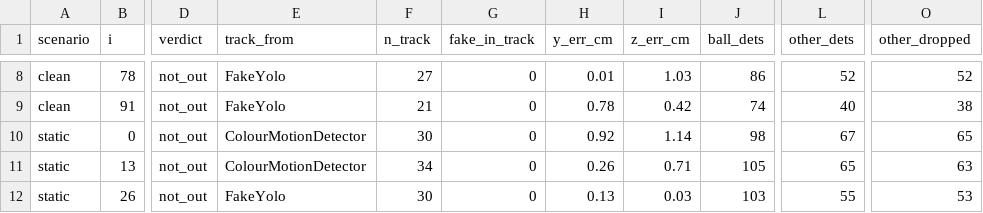
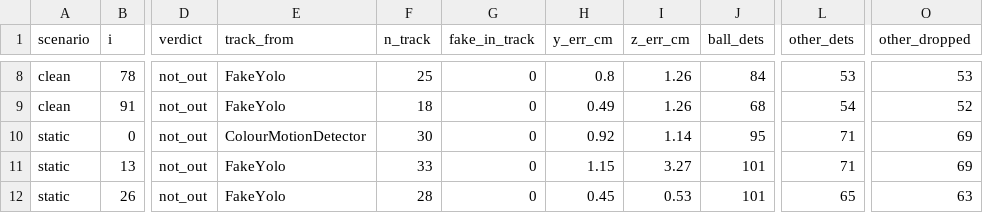
Before and after one commit to kafle1/pocket-drs, a CSV file: paper/experiments/raw/false_dets_filtered.csv, drawn as a sheet; only a part is shown, gaps mark what is left out; the diff covers the shown part only; the diff names each change by its address in the sheet, - before the commit and + after, or states it on an @@ line.

```diff
--- a/paper/experiments/raw/false_dets_filtered.csv
+++ b/paper/experiments/raw/false_dets_filtered.csv
-F8 (n_track): 27
+F8 (n_track): 25
-H8 (y_err_cm): 0.01
+H8 (y_err_cm): 0.8
-I8 (z_err_cm): 1.03
+I8 (z_err_cm): 1.26
-J8 (ball_dets): 86
+J8 (ball_dets): 84
-L8 (other_dets): 52
+L8 (other_dets): 53
-O8 (other_dropped): 52
+O8 (other_dropped): 53
-F9 (n_track): 21
+F9 (n_track): 18
-H9 (y_err_cm): 0.78
+H9 (y_err_cm): 0.49
-I9 (z_err_cm): 0.42
+I9 (z_err_cm): 1.26
-J9 (ball_dets): 74
+J9 (ball_dets): 68
-L9 (other_dets): 40
+L9 (other_dets): 54
-O9 (other_dropped): 38
+O9 (other_dropped): 52
-J10 (ball_dets): 98
+J10 (ball_dets): 95
-L10 (other_dets): 67
+L10 (other_dets): 71
-O10 (other_dropped): 65
+O10 (other_dropped): 69
-E11 (track_from): ColourMotionDetector
+E11 (track_from): FakeYolo
-F11 (n_track): 34
+F11 (n_track): 33
-H11 (y_err_cm): 0.26
+H11 (y_err_cm): 1.15
-I11 (z_err_cm): 0.71
+I11 (z_err_cm): 3.27
-J11 (ball_dets): 105
+J11 (ball_dets): 101
-L11 (other_dets): 65
+L11 (other_dets): 71
-O11 (other_dropped): 63
+O11 (other_dropped): 69
-F12 (n_track): 30
+F12 (n_track): 28
-H12 (y_err_cm): 0.13
+H12 (y_err_cm): 0.45
-I12 (z_err_cm): 0.03
+I12 (z_err_cm): 0.53
-J12 (ball_dets): 103
+J12 (ball_dets): 101
-L12 (other_dets): 55
+L12 (other_dets): 65
-O12 (other_dropped): 53
+O12 (other_dropped): 63
```
Also changed, not shown: 144 edited cells elsewhere in this file, paper/experiments/raw/exp2_rendered_striker_ref.csv, paper/experiments/raw/exp3_real.csv, 16 other files.
